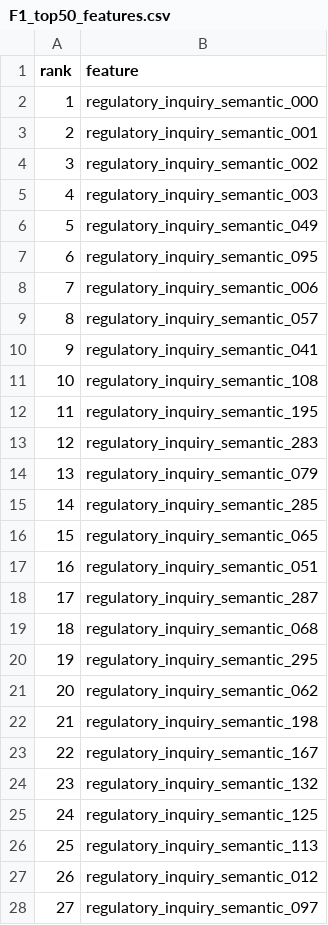
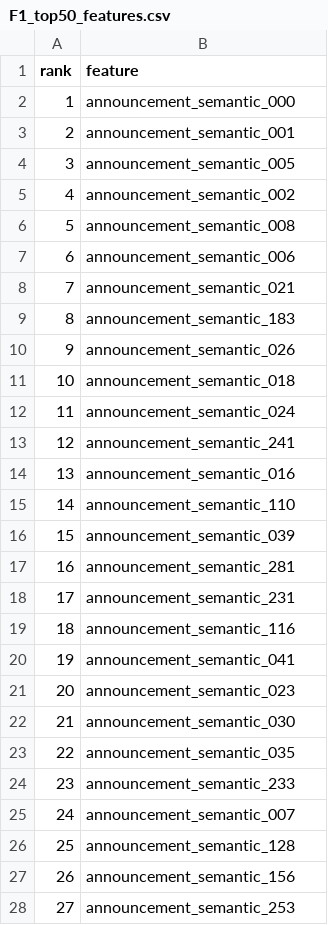
Before and after one commit to Leo-0723-birth/agent, a CSV file: backend/data/modeling/raw/f1_selection/F1_top50_features.csv, drawn as a sheet; only a part is shown; the diff covers the shown part only.

```diff
--- a/backend/data/modeling/raw/f1_selection/F1_top50_features.csv
+++ b/backend/data/modeling/raw/f1_selection/F1_top50_features.csv
@@ -1,28 +1,28 @@
 rank,feature
-1,regulatory_inquiry_semantic_000
-2,regulatory_inquiry_semantic_001
-3,regulatory_inquiry_semantic_002
-4,regulatory_inquiry_semantic_003
-5,regulatory_inquiry_semantic_049
-6,regulatory_inquiry_semantic_095
-7,regulatory_inquiry_semantic_006
-8,regulatory_inquiry_semantic_057
-9,regulatory_inquiry_semantic_041
-10,regulatory_inquiry_semantic_108
-11,regulatory_inquiry_semantic_195
-12,regulatory_inquiry_semantic_283
-13,regulatory_inquiry_semantic_079
-14,regulatory_inquiry_semantic_285
-15,regulatory_inquiry_semantic_065
-16,regulatory_inquiry_semantic_051
-17,regulatory_inquiry_semantic_287
-18,regulatory_inquiry_semantic_068
-19,regulatory_inquiry_semantic_295
-20,regulatory_inquiry_semantic_062
-21,regulatory_inquiry_semantic_198
-22,regulatory_inquiry_semantic_167
-23,regulatory_inquiry_semantic_132
-24,regulatory_inquiry_semantic_125
-25,regulatory_inquiry_semantic_113
-26,regulatory_inquiry_semantic_012
-27,regulatory_inquiry_semantic_097
+1,announcement_semantic_000
+2,announcement_semantic_001
+3,announcement_semantic_005
+4,announcement_semantic_002
+5,announcement_semantic_008
+6,announcement_semantic_006
+7,announcement_semantic_021
+8,announcement_semantic_183
+9,announcement_semantic_026
+10,announcement_semantic_018
+11,announcement_semantic_024
+12,announcement_semantic_241
+13,announcement_semantic_016
+14,announcement_semantic_110
+15,announcement_semantic_039
+16,announcement_semantic_281
+17,announcement_semantic_231
+18,announcement_semantic_116
+19,announcement_semantic_041
+20,announcement_semantic_023
+21,announcement_semantic_030
+22,announcement_semantic_035
+23,announcement_semantic_233
+24,announcement_semantic_007
+25,announcement_semantic_128
+26,announcement_semantic_156
+27,announcement_semantic_253
```
Also changed, not shown: 23 edited cells elsewhere in this file, 4 other files.
